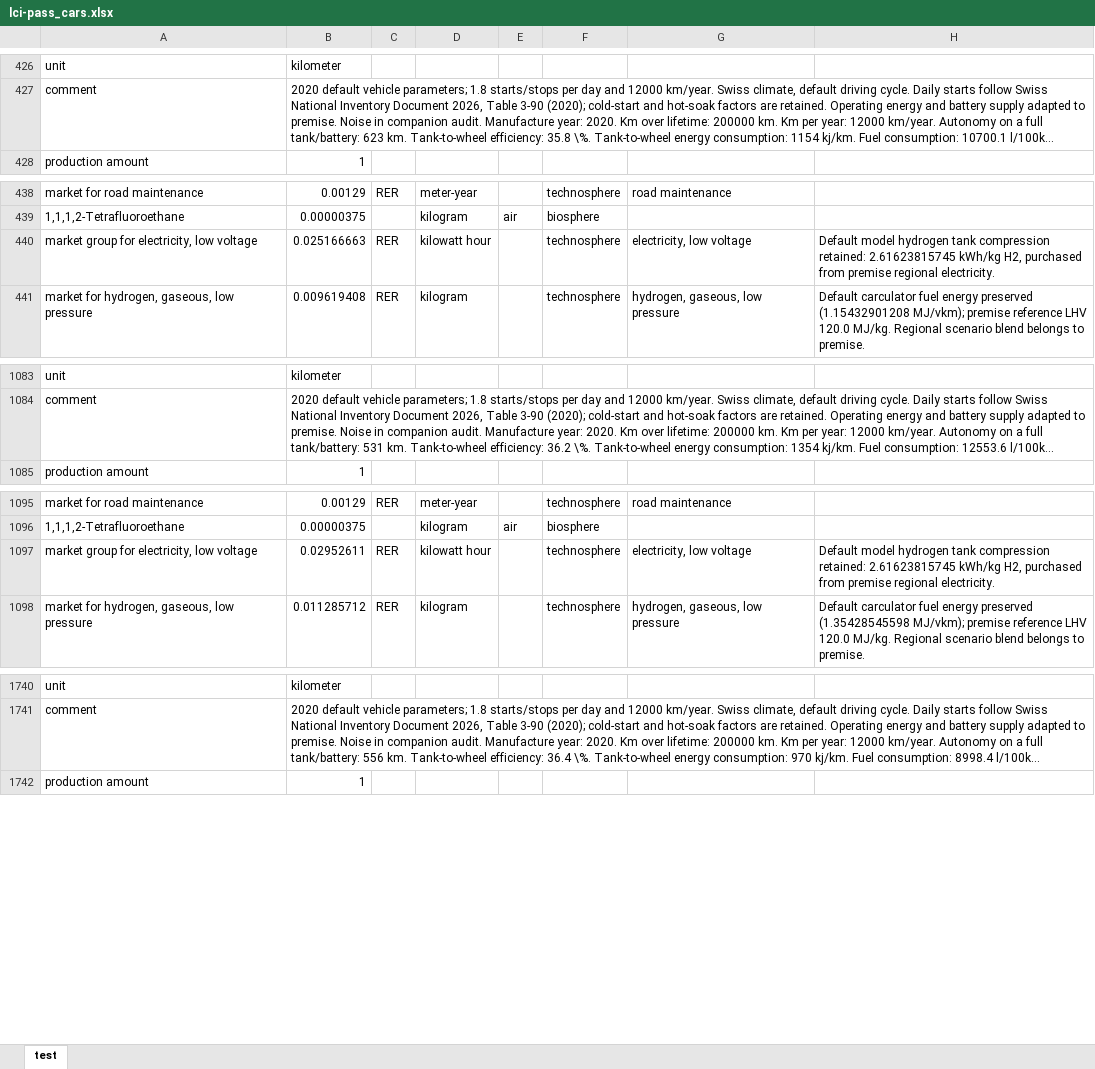
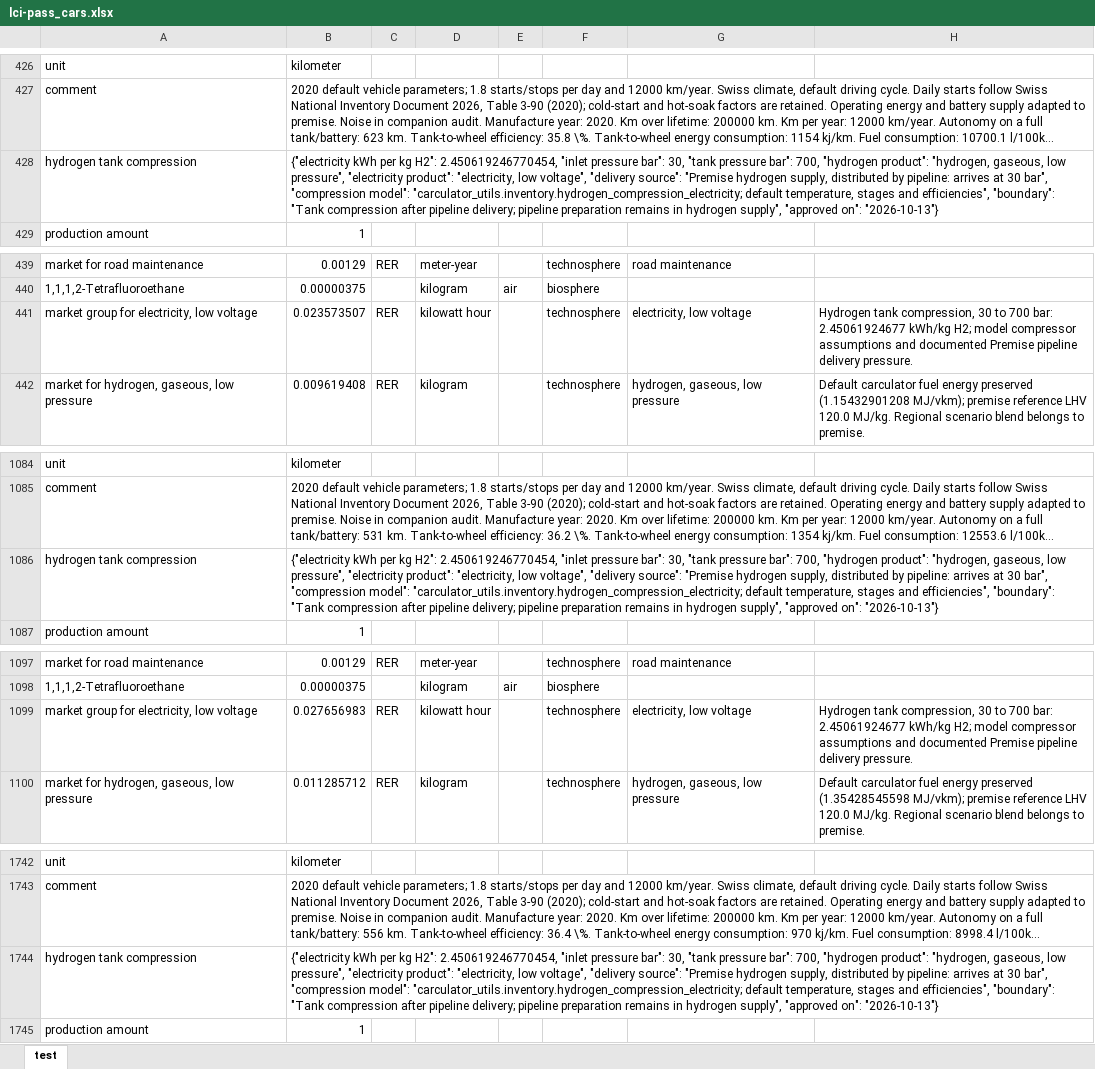
Before and after one commit to polca/premise, an Excel workbook: premise/data/additional_inventories/lci-pass_cars.xlsx, sheet test, drawn as a sheet; only a part is shown, gaps mark what is left out; long unchanged cells end in …; values as stored, in another font and other column widths than the file's, no borders; addresses are those after the commit; the diff covers the shown part only; the diff names each change by its address in the sheet, - before the commit and + after, or states it on an @@ line.

Commit message:
Couple vehicle tank compression to hydrogen demand and delivery pressure

```diff
--- a/premise/data/additional_inventories/lci-pass_cars.xlsx (sheet test)
+++ b/premise/data/additional_inventories/lci-pass_cars.xlsx (sheet test)
+row 428: hydrogen tank compression | {"electricity kWh per kg H2": 2.450619246770454, "inlet pressure bar": 30, "tank pressure bar": 700, "hydrogen product": "hydrogen, gaseous, low pressure", "electricity product": "electricity, low voltage", "delivery source": "Premise hydrogen supply, distributed by pipeline: arrives at 30 bar", "compression model": "carculator_utils.inventory.hydrogen_compression_electricity; default temperature, stages and efficiencies", "boundary": "Tank compression after pipeline delivery; pipeline preparation remains in hydrogen supply", "approved on": "2026-10-13"}
-B441: 0.025166663
+B441: 0.023573507
-H441: Default model hydrogen tank compression retained: 2.61623815745 kWh/kg H2, purchased from premise regional electricity.
+H441: Hydrogen tank compression, 30 to 700 bar: 2.45061924677 kWh/kg H2; model compressor assumptions and documented Premise pipeline delivery pressure.
+row 1086: hydrogen tank compression | {"electricity kWh per kg H2": 2.450619246770454, "inlet pressure bar": 30, "tank pressure bar": 700, "hydrogen product": "hydrogen, gaseous, low pressure", "electricity product": "electricity, low voltage", "delivery source": "Premise hydrogen supply, distributed by pipeline: arrives at 30 bar", "compression model": "carculator_utils.inventory.hydrogen_compression_electricity; default temperature, stages and efficiencies", "boundary": "Tank compression after pipeline delivery; pipeline preparation remains in hydrogen supply", "approved on": "2026-10-13"}
-B1099: 0.02952611
+B1099: 0.027656983
-H1099: Default model hydrogen tank compression retained: 2.61623815745 kWh/kg H2, purchased from premise regional electricity.
+H1099: Hydrogen tank compression, 30 to 700 bar: 2.45061924677 kWh/kg H2; model compressor assumptions and documented Premise pipeline delivery pressure.
+row 1744: hydrogen tank compression | {"electricity kWh per kg H2": 2.450619246770454, "inlet pressure bar": 30, "tank pressure bar": 700, "hydrogen product": "hydrogen, gaseous, low pressure", "electricity product": "electricity, low voltage", "delivery source": "Premise hydrogen supply, distributed by pipeline: arrives at 30 bar", "compression model": "carculator_utils.inventory.hydrogen_compression_electricity; default temperature, stages and efficiencies", "boundary": "Tank compression after pipeline delivery; pipeline preparation remains in hydrogen supply", "approved on": "2026-10-13"}
```
Also changed, not shown: 5 added rows and 12 edited cells elsewhere in this sheet, premise/data/additional_inventories/lci-trucks.xlsx, 11 other files.
